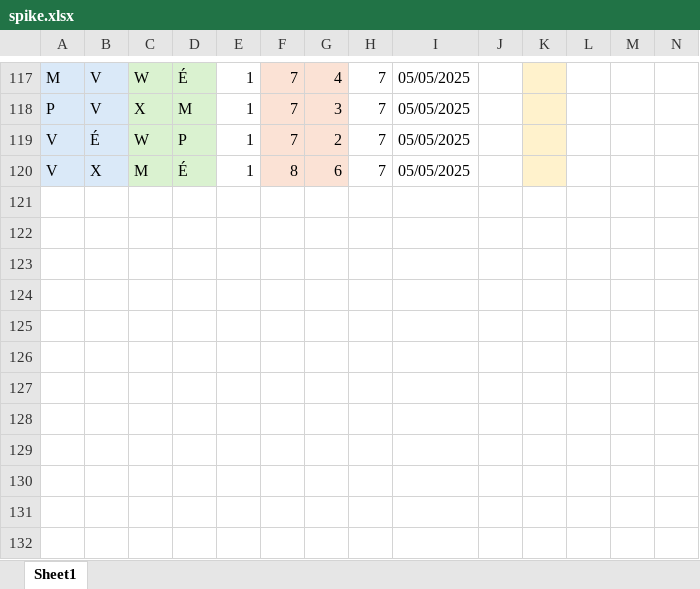
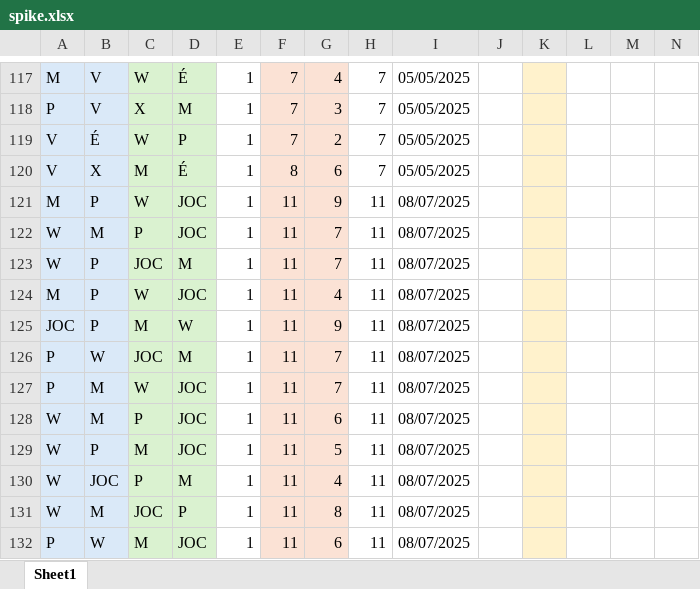
Before and after one commit to wiper8/ActuRank, an Excel workbook: data/spike.xlsx, sheet Sheet1, drawn as a sheet; only a part is shown, gaps mark what is left out; values as stored, in another font and other column widths than the file's, no borders; rows hold the shown columns only; the diff names each change by its address in the sheet, - before the commit and + after, or states it on an @@ line.

Commit message:
new spikeball data

```diff
--- a/data/spike.xlsx (sheet Sheet1)
+++ b/data/spike.xlsx (sheet Sheet1)
+row 121: M | P | W | JOC | 1 | 11 | 9 | 11 | 08/07/2025
+row 122: W | M | P | JOC | 1 | 11 | 7 | 11 | 08/07/2025
+row 123: W | P | JOC | M | 1 | 11 | 7 | 11 | 08/07/2025
+row 124: M | P | W | JOC | 1 | 11 | 4 | 11 | 08/07/2025
+row 125: JOC | P | M | W | 1 | 11 | 9 | 11 | 08/07/2025
+row 126: P | W | JOC | M | 1 | 11 | 7 | 11 | 08/07/2025
+row 127: P | M | W | JOC | 1 | 11 | 7 | 11 | 08/07/2025
+row 128: W | M | P | JOC | 1 | 11 | 6 | 11 | 08/07/2025
+row 129: W | P | M | JOC | 1 | 11 | 5 | 11 | 08/07/2025
+row 130: W | JOC | P | M | 1 | 11 | 4 | 11 | 08/07/2025
+row 131: W | M | JOC | P | 1 | 11 | 8 | 11 | 08/07/2025
+row 132: P | W | M | JOC | 1 | 11 | 6 | 11 | 08/07/2025
```
